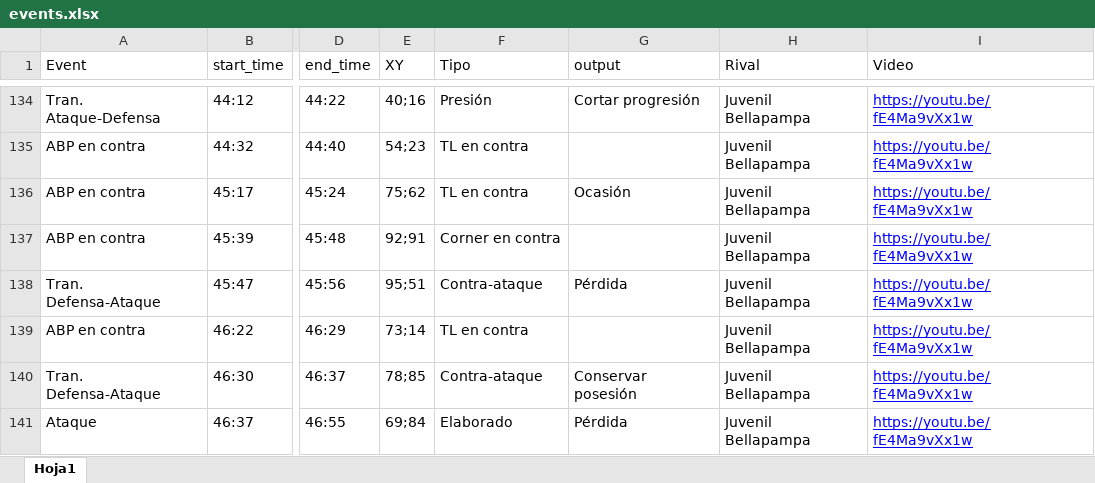
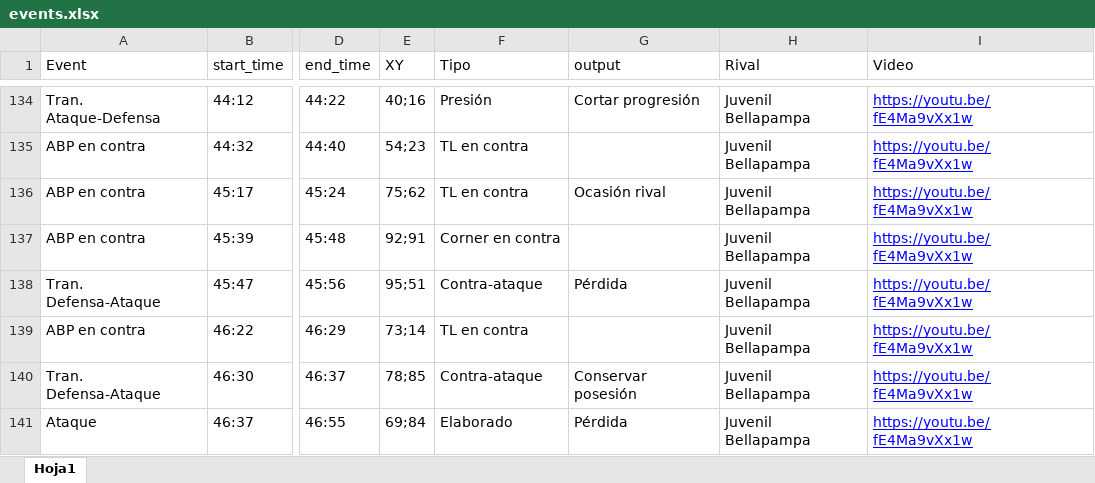
Before and after one commit to diracsportech0/cantolaoaqp, an Excel workbook: events.xlsx, sheet Hoja1, drawn as a sheet; only a part is shown, gaps mark what is left out; values as stored, in another font and other column widths than the file's, no borders; table styles not drawn; the diff names each change by its address in the sheet, - before the commit and + after, or states it on an @@ line.

Commit message:
eventos amistoso vs Bellapampa min40-60 corregir

```diff
--- a/events.xlsx (sheet Hoja1)
+++ b/events.xlsx (sheet Hoja1)
-G136 (output): Ocasión
+G136 (output): Ocasión rival
```
